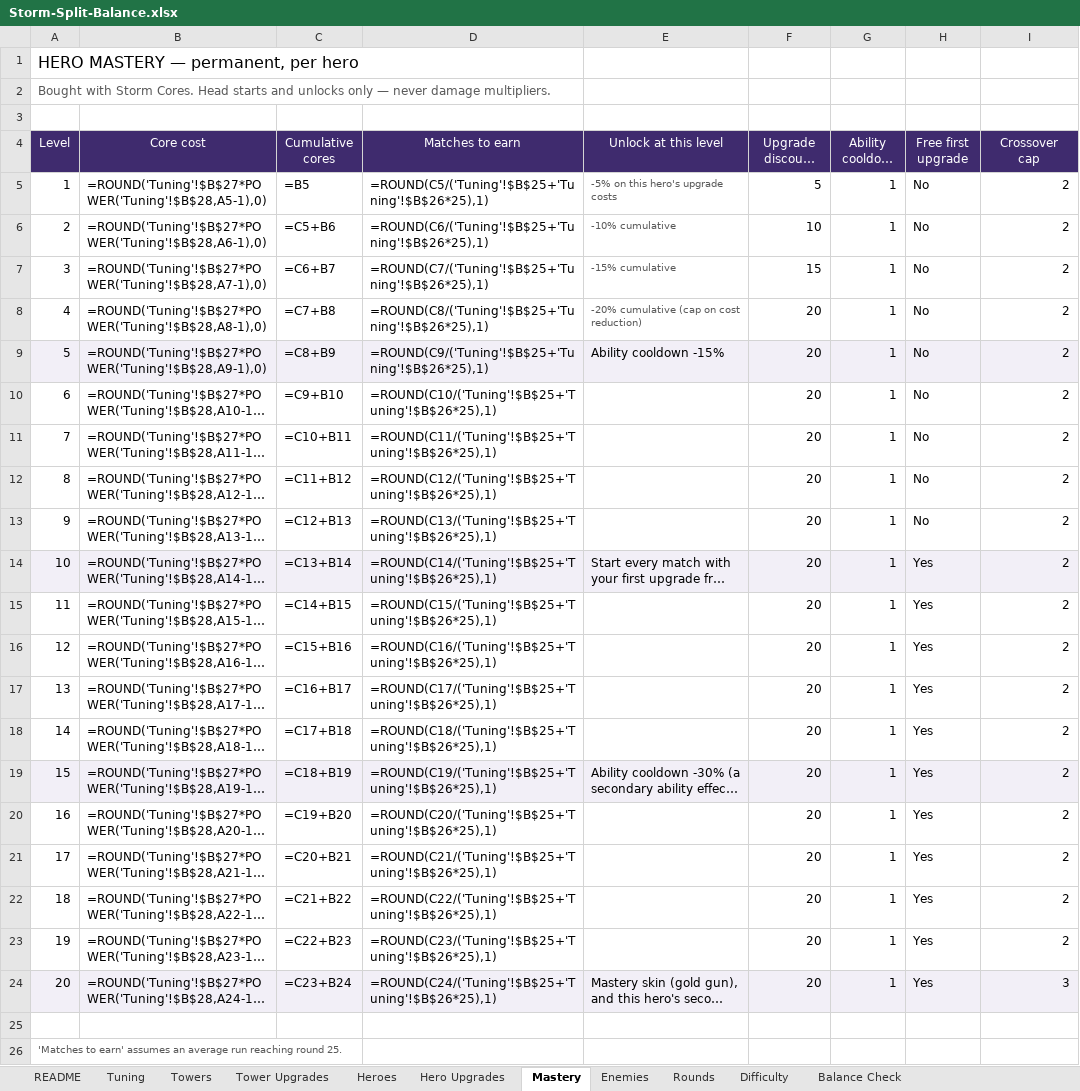
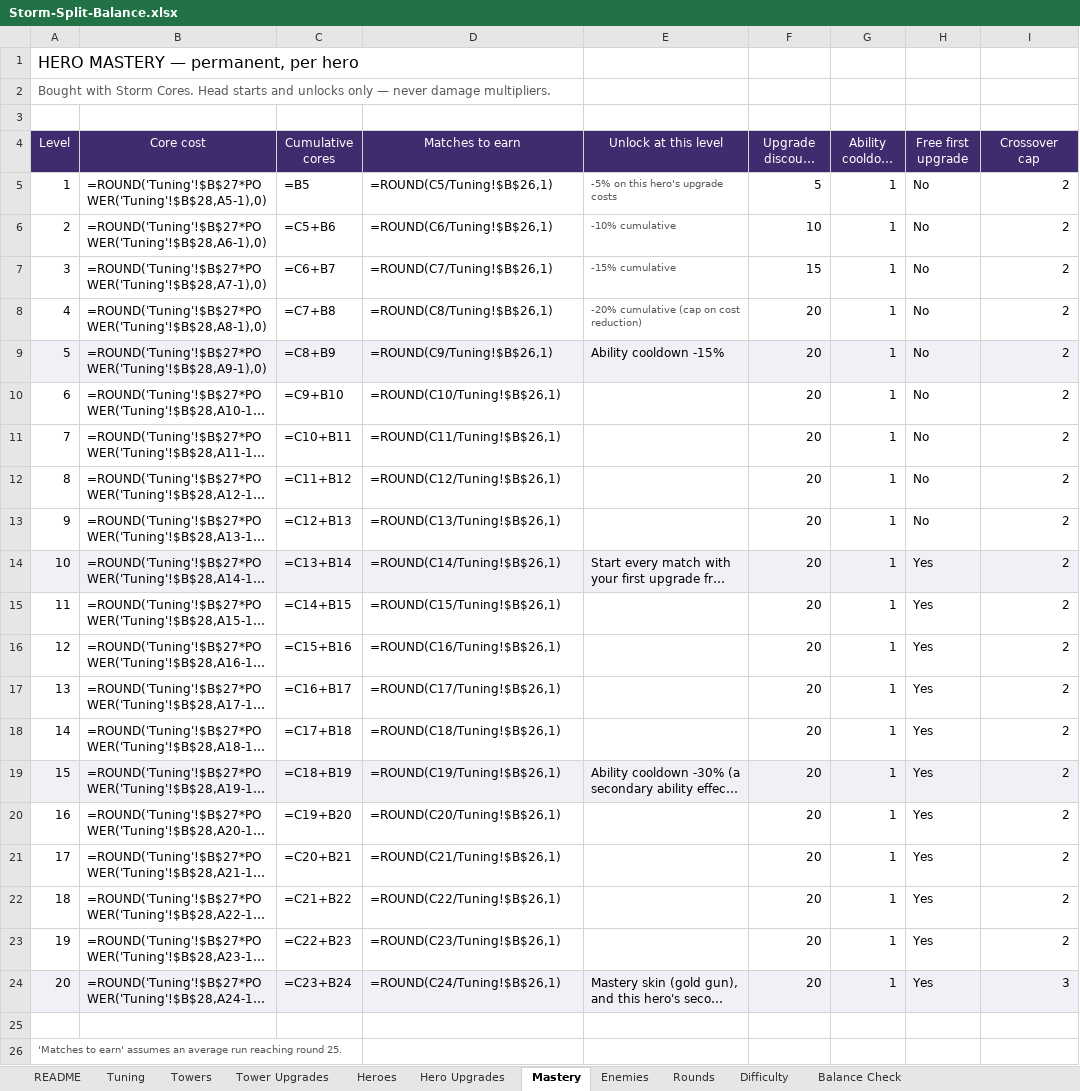
Before and after one commit to BigJover/storm-split, an Excel workbook: Storm-Split-Balance.xlsx, sheet Mastery, drawn as a sheet; long unchanged cells end in …; values as stored, in another font and other column widths than the file's, no borders; formulas without a stored value are shown as written; the diff names each change by its address in the sheet, - before the commit and + after, or states it on an @@ line.

```diff
--- a/Storm-Split-Balance.xlsx (sheet Mastery)
+++ b/Storm-Split-Balance.xlsx (sheet Mastery)
-D5 (Matches to earn): =ROUND(C5/('Tuning'!$B$25+'Tuning'!$B$26*25),1)
+D5 (Matches to earn): =ROUND(C5/Tuning!$B$26,1)
-D6 (Matches to earn): =ROUND(C6/('Tuning'!$B$25+'Tuning'!$B$26*25),1)
+D6 (Matches to earn): =ROUND(C6/Tuning!$B$26,1)
-D7 (Matches to earn): =ROUND(C7/('Tuning'!$B$25+'Tuning'!$B$26*25),1)
+D7 (Matches to earn): =ROUND(C7/Tuning!$B$26,1)
-D8 (Matches to earn): =ROUND(C8/('Tuning'!$B$25+'Tuning'!$B$26*25),1)
+D8 (Matches to earn): =ROUND(C8/Tuning!$B$26,1)
-D9 (Matches to earn): =ROUND(C9/('Tuning'!$B$25+'Tuning'!$B$26*25),1)
+D9 (Matches to earn): =ROUND(C9/Tuning!$B$26,1)
-D10 (Matches to earn): =ROUND(C10/('Tuning'!$B$25+'Tuning'!$B$26*25),1)
+D10 (Matches to earn): =ROUND(C10/Tuning!$B$26,1)
-D11 (Matches to earn): =ROUND(C11/('Tuning'!$B$25+'Tuning'!$B$26*25),1)
+D11 (Matches to earn): =ROUND(C11/Tuning!$B$26,1)
-D12 (Matches to earn): =ROUND(C12/('Tuning'!$B$25+'Tuning'!$B$26*25),1)
+D12 (Matches to earn): =ROUND(C12/Tuning!$B$26,1)
-D13 (Matches to earn): =ROUND(C13/('Tuning'!$B$25+'Tuning'!$B$26*25),1)
+D13 (Matches to earn): =ROUND(C13/Tuning!$B$26,1)
-D14 (Matches to earn): =ROUND(C14/('Tuning'!$B$25+'Tuning'!$B$26*25),1)
+D14 (Matches to earn): =ROUND(C14/Tuning!$B$26,1)
-D15 (Matches to earn): =ROUND(C15/('Tuning'!$B$25+'Tuning'!$B$26*25),1)
+D15 (Matches to earn): =ROUND(C15/Tuning!$B$26,1)
-D16 (Matches to earn): =ROUND(C16/('Tuning'!$B$25+'Tuning'!$B$26*25),1)
+D16 (Matches to earn): =ROUND(C16/Tuning!$B$26,1)
-D17 (Matches to earn): =ROUND(C17/('Tuning'!$B$25+'Tuning'!$B$26*25),1)
+D17 (Matches to earn): =ROUND(C17/Tuning!$B$26,1)
-D18 (Matches to earn): =ROUND(C18/('Tuning'!$B$25+'Tuning'!$B$26*25),1)
+D18 (Matches to earn): =ROUND(C18/Tuning!$B$26,1)
-D19 (Matches to earn): =ROUND(C19/('Tuning'!$B$25+'Tuning'!$B$26*25),1)
+D19 (Matches to earn): =ROUND(C19/Tuning!$B$26,1)
-D20 (Matches to earn): =ROUND(C20/('Tuning'!$B$25+'Tuning'!$B$26*25),1)
+D20 (Matches to earn): =ROUND(C20/Tuning!$B$26,1)
-D21 (Matches to earn): =ROUND(C21/('Tuning'!$B$25+'Tuning'!$B$26*25),1)
+D21 (Matches to earn): =ROUND(C21/Tuning!$B$26,1)
-D22 (Matches to earn): =ROUND(C22/('Tuning'!$B$25+'Tuning'!$B$26*25),1)
+D22 (Matches to earn): =ROUND(C22/Tuning!$B$26,1)
-D23 (Matches to earn): =ROUND(C23/('Tuning'!$B$25+'Tuning'!$B$26*25),1)
+D23 (Matches to earn): =ROUND(C23/Tuning!$B$26,1)
-D24 (Matches to earn): =ROUND(C24/('Tuning'!$B$25+'Tuning'!$B$26*25),1)
+D24 (Matches to earn): =ROUND(C24/Tuning!$B$26,1)
```
Also changed, not shown: sheet Tuning, sheet Difficulty, sheet Heroes, sheet Towers, 13 other files.
